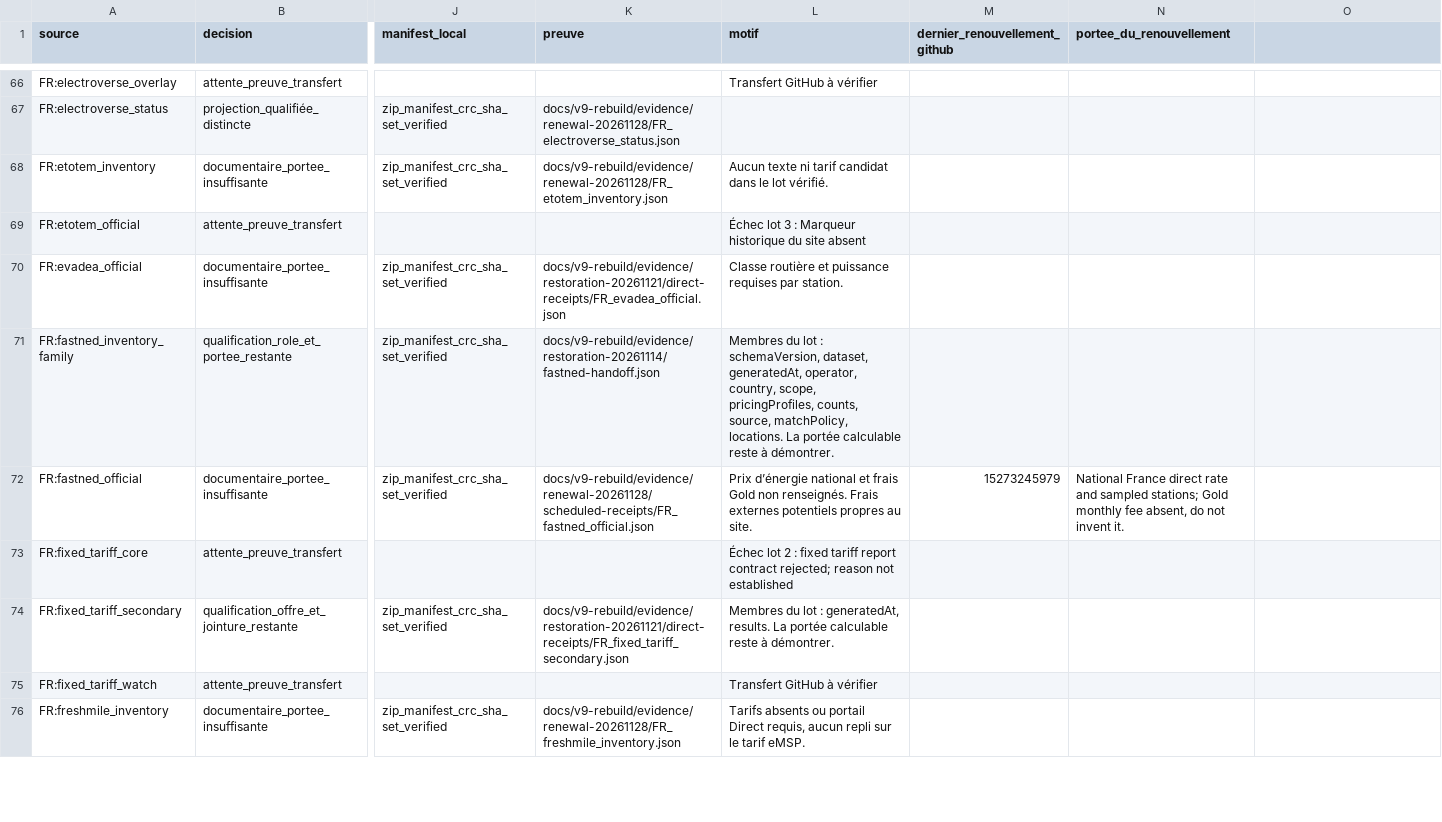
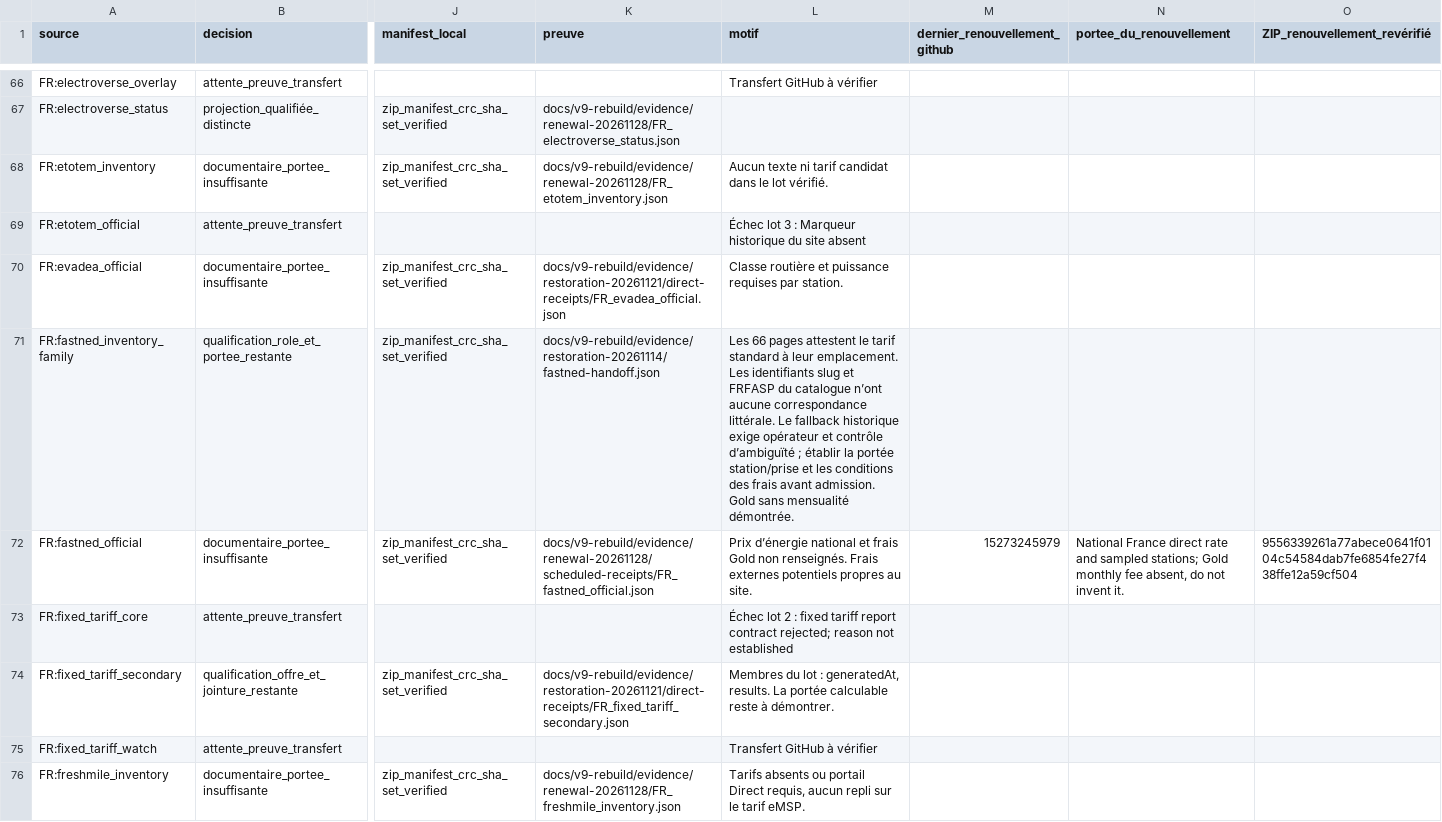
Before and after one commit to yass3705/tesla-charge-companion-production, a CSV file: docs/v9-rebuild/evidence/cli-source-admission-20261128.csv, drawn as a sheet; only a part is shown, gaps mark what is left out; the diff covers the shown part only; the diff names each change by its address in the sheet, - before the commit and + after, or states it on an @@ line.

```diff
--- a/docs/v9-rebuild/evidence/cli-source-admission-20261128.csv
+++ b/docs/v9-rebuild/evidence/cli-source-admission-20261128.csv
-O1: (empty)
+O1: ZIP_renouvellement_revérifié
-L71 (motif): Membres du lot : schemaVersion, dataset, generatedAt, operator, country, scope, pricingProfiles, counts, source, matchPolicy, locations. La portée calculable reste à démontrer.
+L71 (motif): Les 66 pages attestent le tarif standard à leur emplacement. Les identifiants slug et FRFASP du catalogue n’ont aucune correspondance littérale. Le fallback historique exige opérateur et contrôle d’ambiguïté ; établir la portée station/prise et les conditions des frais avant admission. Gold sans mensualité démontrée.
-O72 (ZIP_renouvellement_revérifié): (empty)
+O72 (ZIP_renouvellement_revérifié): 9556339261a77abece0641f0104c54584dab7fe6854fe27f438ffe12a59cf504
```
Also changed, not shown: 37 edited cells elsewhere in this file, 5 other files.
